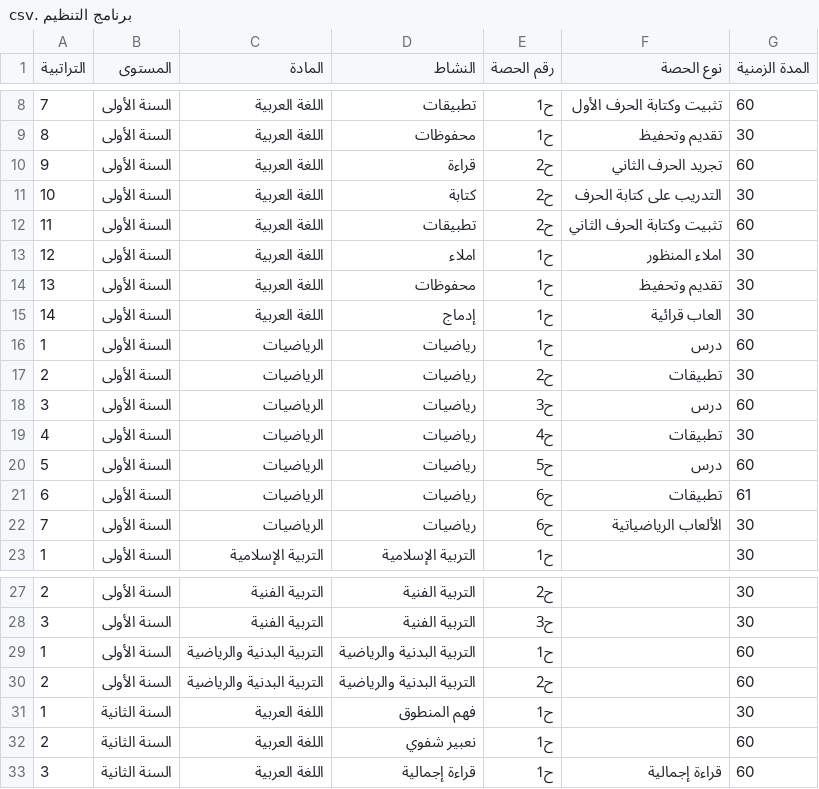
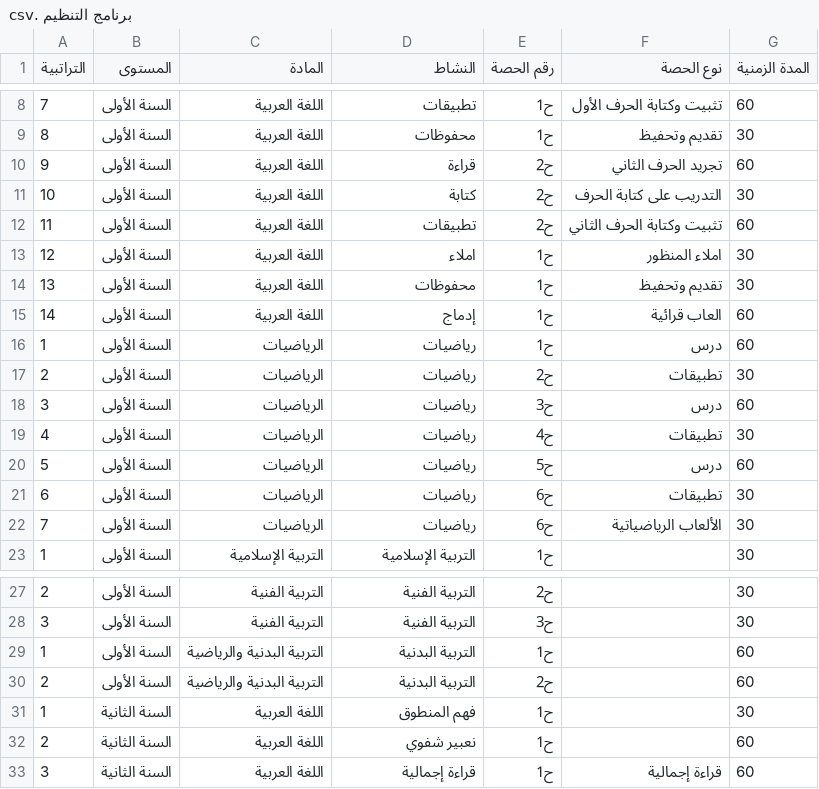
Before and after one commit to hamzaamrane83-prog/school-data, a CSV file: برنامج التنظيم .csv, drawn as a sheet; only a part is shown, gaps mark what is left out.

Commit message:
Update برنامج التنظيم .csv

```diff
--- a/برنامج التنظيم .csv
+++ b/برنامج التنظيم .csv
@@ -14,3 +14,3 @@
 13	السنة الأولى 	اللغة العربية 	محفوظات	ح1 	تقديم وتحفيظ	30
-14	السنة الأولى 	اللغة العربية 	إدماج	ح1 	العاب قرائية 	30
+14	السنة الأولى 	اللغة العربية 	إدماج	ح1 	العاب قرائية 	60
 1	السنة الأولى 	الرياضيات	رياضيات 	ح1	درس	60
@@ -20,3 +20,3 @@
 5	السنة الأولى 	الرياضيات	رياضيات 	ح5	درس	60
-6	السنة الأولى 	الرياضيات	رياضيات 	ح6	تطبيقات	61
+6	السنة الأولى 	الرياضيات	رياضيات 	ح6	تطبيقات	30
 7	السنة الأولى 	الرياضيات	رياضيات 	ح6	الألعاب الرياضياتية	30
@@ -28,4 +28,4 @@
 3	السنة الأولى 	التربية الفنية 	التربية الفنية 	ح3		30
-1	السنة الأولى 	التربية البدنية والرياضية	التربية البدنية والرياضية	ح1		60
-2	السنة الأولى 	التربية البدنية والرياضية	التربية البدنية والرياضية	ح2		60
+1	السنة الأولى 	التربية البدنية والرياضية	التربية البدنية 	ح1		60
+2	السنة الأولى 	التربية البدنية والرياضية	التربية البدنية 	ح2		60
 1	السنة الثانية	اللغة العربية 	فهم المنطوق	ح1 		30
```
